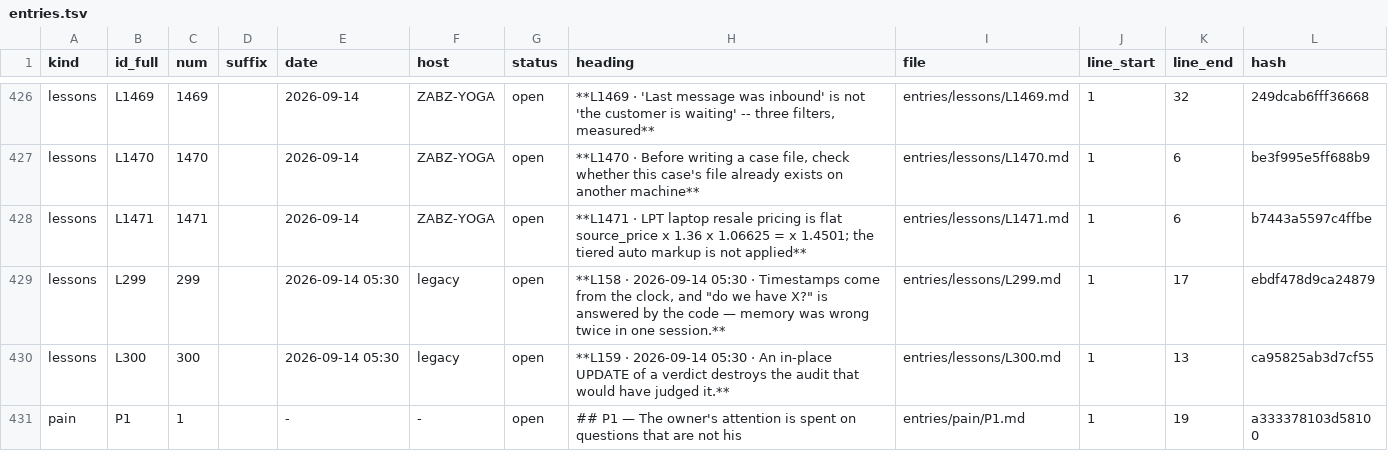
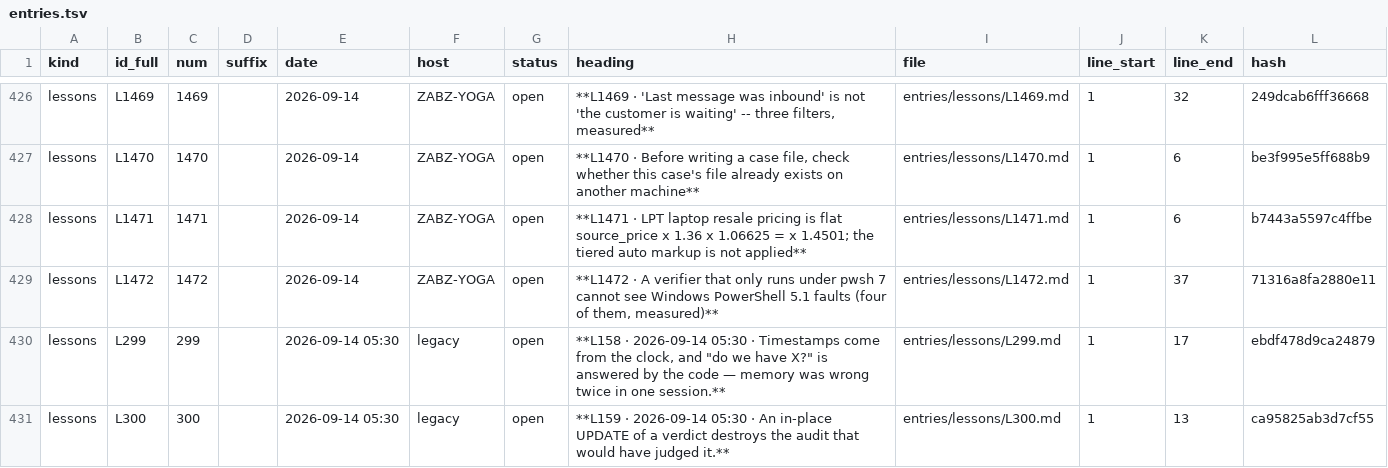
Before and after one commit to lakewoodphone/harness-config, a TSV file: journal/index/entries.tsv, drawn as a sheet; only a part is shown, gaps mark what is left out; the shorter side is filled out with more unchanged rows.

```diff
--- a/journal/index/entries.tsv
+++ b/journal/index/entries.tsv
@@ -428,2 +428,3 @@ lessons	L1470	1470		2026-09-14	ZABZ-YOGA	open	**L1470 · Before writing a case f
 lessons	L1471	1471		2026-09-14	ZABZ-YOGA	open	**L1471 · LPT laptop resale pricing is flat source_price x 1.36 x 1.06625 = x 1.4501; the tiered auto markup is not applied**	entries/lessons/L1471.md	1	6	b7443a5597c4ffbe
+lessons	L1472	1472		2026-09-14	ZABZ-YOGA	open	**L1472 · A verifier that only runs under pwsh 7 cannot see Windows PowerShell 5.1 faults (four of them, measured)**	entries/lessons/L1472.md	1	37	71316a8fa2880e11
 lessons	L299	299		2026-09-14 05:30	legacy	open	**L158 · 2026-09-14 05:30 · Timestamps come from the clock, and "do we have X?" is answered by the code — memory was wrong twice in one session.**	entries/lessons/L299.md	1	17	ebdf478d9ca24879
```
Also changed, not shown: journal/state/status.tsv, 2 other files.
